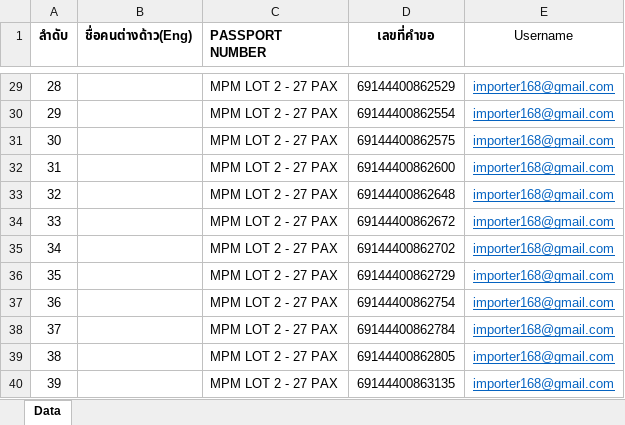
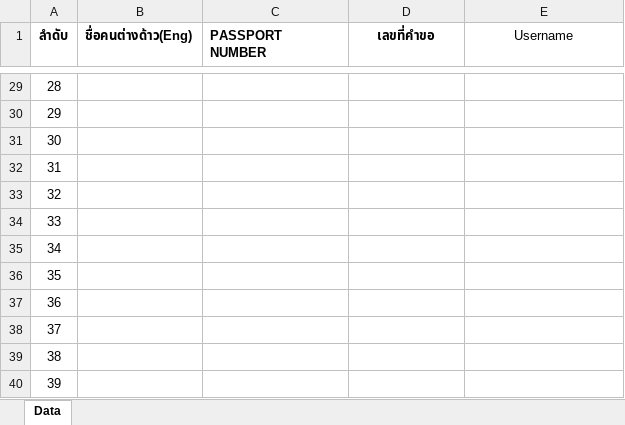
Before and after one commit to anucha1993/Thefirst-E-work, an Excel workbook: RequestData.xlsx, sheet Data, drawn as a sheet; only a part is shown, gaps mark what is left out; values as stored, in another font and other column widths than the file's, no borders; the diff covers the shown part only; the diff names each change by its address in the sheet, - before the commit and + after, or states it on an @@ line.

```diff
--- a/RequestData.xlsx (sheet Data)
+++ b/RequestData.xlsx (sheet Data)
-C29:C40 (PASSPORT NUMBER): MPM LOT 2 - 27 PAX
+C29:C40 (PASSPORT NUMBER): (empty)
-D29 (เลขที่คำขอ): 69144400862529
+D29 (เลขที่คำขอ): (empty)
-E29:E40 (Username): importer168@gmail.com
+E29:E40 (Username): (empty)
-D30 (เลขที่คำขอ): 69144400862554
+D30 (เลขที่คำขอ): (empty)
-D31 (เลขที่คำขอ): 69144400862575
+D31 (เลขที่คำขอ): (empty)
-D32 (เลขที่คำขอ): 69144400862600
+D32 (เลขที่คำขอ): (empty)
-D33 (เลขที่คำขอ): 69144400862648
+D33 (เลขที่คำขอ): (empty)
-D34 (เลขที่คำขอ): 69144400862672
+D34 (เลขที่คำขอ): (empty)
-D35 (เลขที่คำขอ): 69144400862702
+D35 (เลขที่คำขอ): (empty)
-D36 (เลขที่คำขอ): 69144400862729
+D36 (เลขที่คำขอ): (empty)
-D37 (เลขที่คำขอ): 69144400862754
+D37 (เลขที่คำขอ): (empty)
-D38 (เลขที่คำขอ): 69144400862784
+D38 (เลขที่คำขอ): (empty)
-D39 (เลขที่คำขอ): 69144400862805
+D39 (เลขที่คำขอ): (empty)
-D40 (เลขที่คำขอ): 69144400863135
+D40 (เลขที่คำขอ): (empty)
```
Also changed, not shown: 81 edited cells elsewhere in this sheet, Ref_number.xlsx, UsernameLogin.xlsx, 51 other files.
